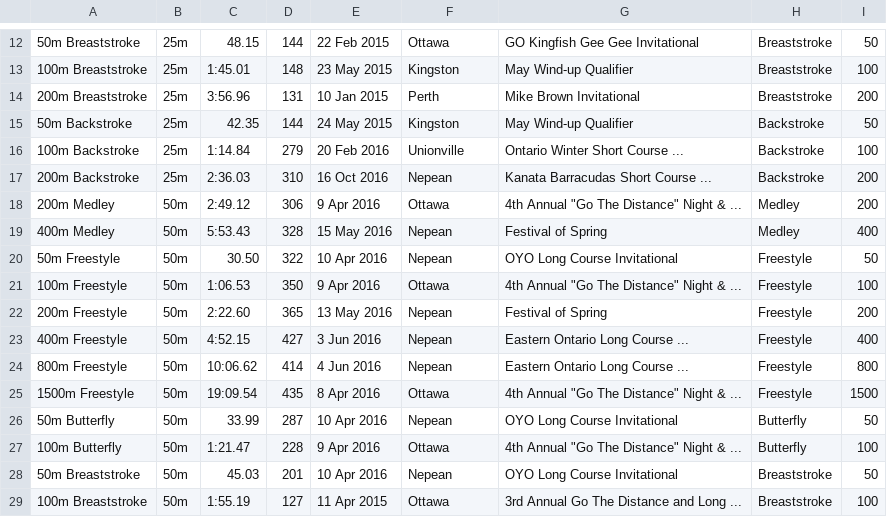
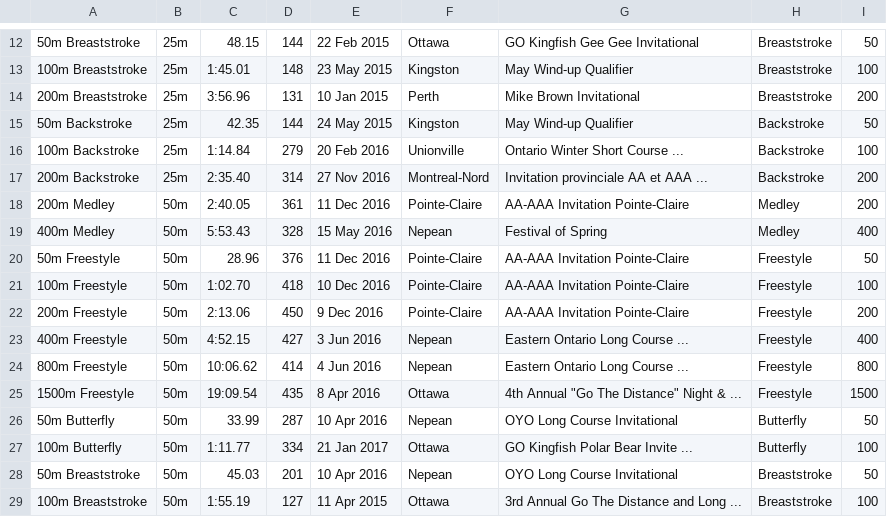
Before and after one commit to Subject2Risk/swim-report, a CSV file: swim-data/4721656.csv, drawn as a sheet; only a part is shown, gaps mark what is left out; the diff covers the shown part only.

```diff
--- a/swim-data/4721656.csv
+++ b/swim-data/4721656.csv
@@ -16,8 +16,8 @@
 100m Backstroke,25m,1:14.84,279,20 Feb 2016,Unionville,Ontario Winter Short Course ...,Backstroke,100
-200m Backstroke,25m,2:36.03,310,16 Oct 2016,Nepean,Kanata Barracudas Short Course ...,Backstroke,200
-200m Medley,50m,2:49.12,306,9 Apr 2016,Ottawa,4th Annual "Go The Distance" Night & ...,Medley,200
+200m Backstroke,25m,2:35.40,314,27 Nov 2016,Montreal-Nord,Invitation provinciale AA et AAA ...,Backstroke,200
+200m Medley,50m,2:40.05,361,11 Dec 2016,Pointe-Claire,AA-AAA Invitation Pointe-Claire,Medley,200
 400m Medley,50m,5:53.43,328,15 May 2016,Nepean,Festival of Spring,Medley,400
-50m Freestyle,50m,30.50,322,10 Apr 2016,Nepean,OYO Long Course Invitational,Freestyle,50
-100m Freestyle,50m,1:06.53,350,9 Apr 2016,Ottawa,4th Annual "Go The Distance" Night & ...,Freestyle,100
-200m Freestyle,50m,2:22.60,365,13 May 2016,Nepean,Festival of Spring,Freestyle,200
+50m Freestyle,50m,28.96,376,11 Dec 2016,Pointe-Claire,AA-AAA Invitation Pointe-Claire,Freestyle,50
+100m Freestyle,50m,1:02.70,418,10 Dec 2016,Pointe-Claire,AA-AAA Invitation Pointe-Claire,Freestyle,100
+200m Freestyle,50m,2:13.06,450,9 Dec 2016,Pointe-Claire,AA-AAA Invitation Pointe-Claire,Freestyle,200
 400m Freestyle,50m,4:52.15,427,3 Jun 2016,Nepean,Eastern Ontario Long Course ...,Freestyle,400
@@ -26,3 +26,3 @@
 50m Butterfly,50m,33.99,287,10 Apr 2016,Nepean,OYO Long Course Invitational,Butterfly,50
-100m Butterfly,50m,1:21.47,228,9 Apr 2016,Ottawa,4th Annual "Go The Distance" Night & ...,Butterfly,100
+100m Butterfly,50m,1:11.77,334,21 Jan 2017,Ottawa,GO Kingfish Polar Bear Invite ...,Butterfly,100
 50m Breaststroke,50m,45.03,201,10 Apr 2016,Nepean,OYO Long Course Invitational,Breaststroke,50
```
Also changed, not shown: 43 edited cells elsewhere in this file, swim-data/4577718.csv, swim-data/5002224.csv.
